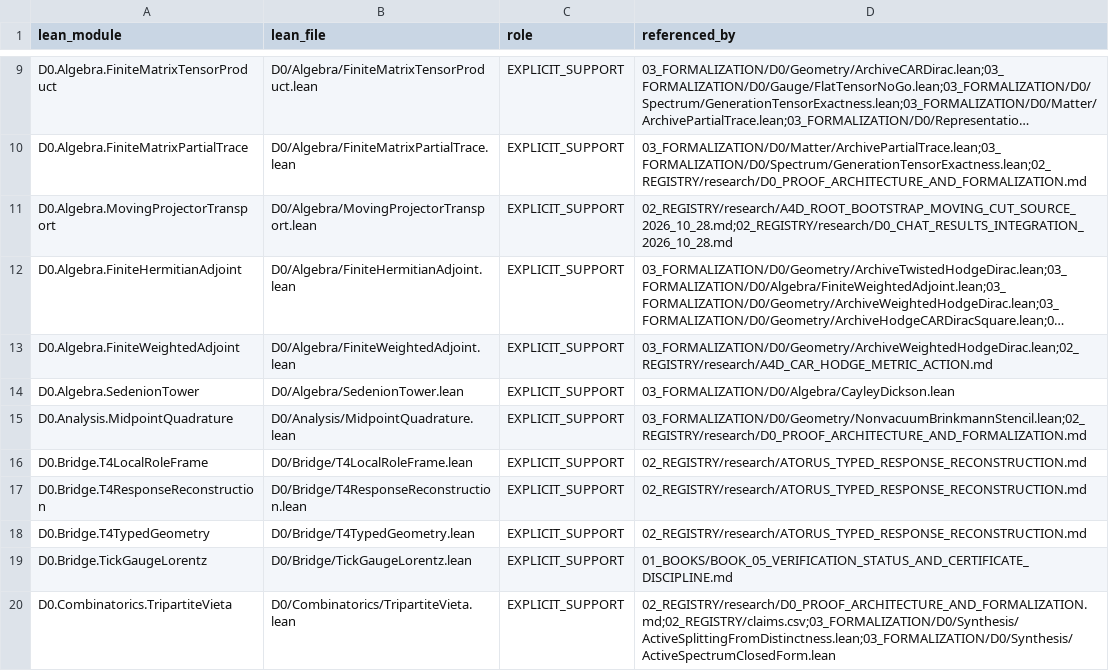
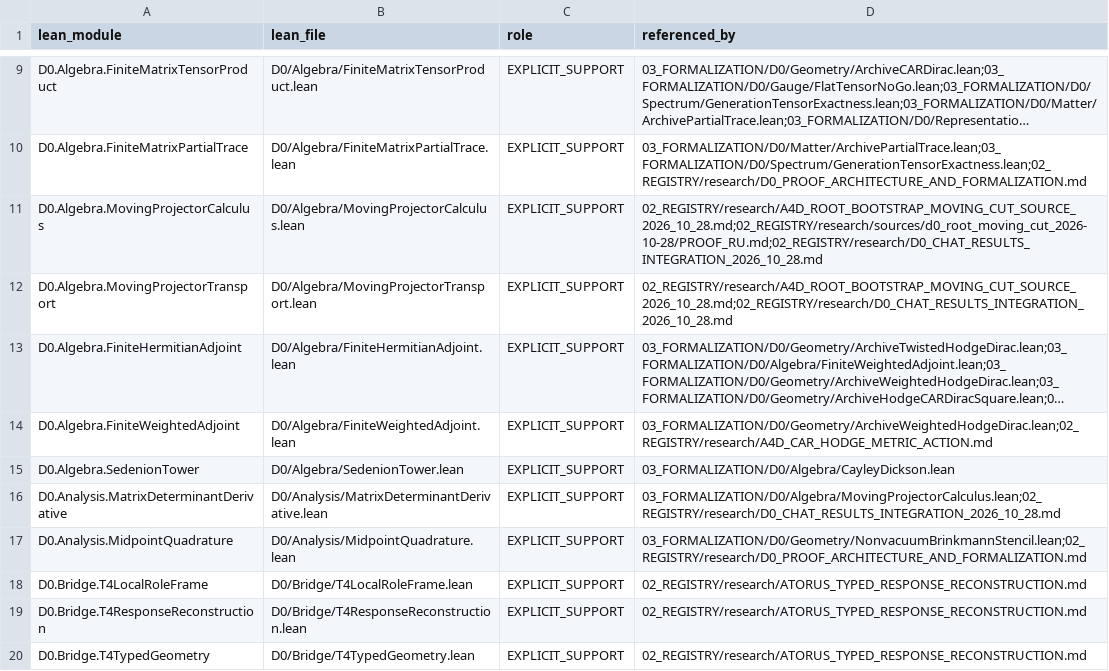
Before and after one commit to gvakhrushev/d0_15, a CSV file: 02_REGISTRY/formal_support.csv, drawn as a sheet; only a part is shown, gaps mark what is left out; the shorter side is filled out with more unchanged rows; long unchanged cells end in …; the diff names each change by its address in the sheet, - before the commit and + after, or states it on an @@ line.

Commit message:
Formalize same-curve moving-cut feedback calculus

```diff
--- a/02_REGISTRY/formal_support.csv
+++ b/02_REGISTRY/formal_support.csv
+row 11: D0.Algebra.MovingProjectorCalculus | D0/Algebra/MovingProjectorCalculus.lean | EXPLICIT_SUPPORT | 02_REGISTRY/research/A4D_ROOT_BOOTSTRAP_MOVING_CUT_SOURCE_2026_10_28.md;02_REGISTRY/research/sources/d0_root_moving_cut_2026-10-28/PROOF_RU.md;02_REGISTRY/research/D0_CHAT_RESULTS_INTEGRATION_2026_10_28.md
+row 16: D0.Analysis.MatrixDeterminantDerivative | D0/Analysis/MatrixDeterminantDerivative.lean | EXPLICIT_SUPPORT | 03_FORMALIZATION/D0/Algebra/MovingProjectorCalculus.lean;02_REGISTRY/research/D0_CHAT_RESULTS_INTEGRATION_2026_10_28.md
```
Also changed, not shown: 5 other files.
